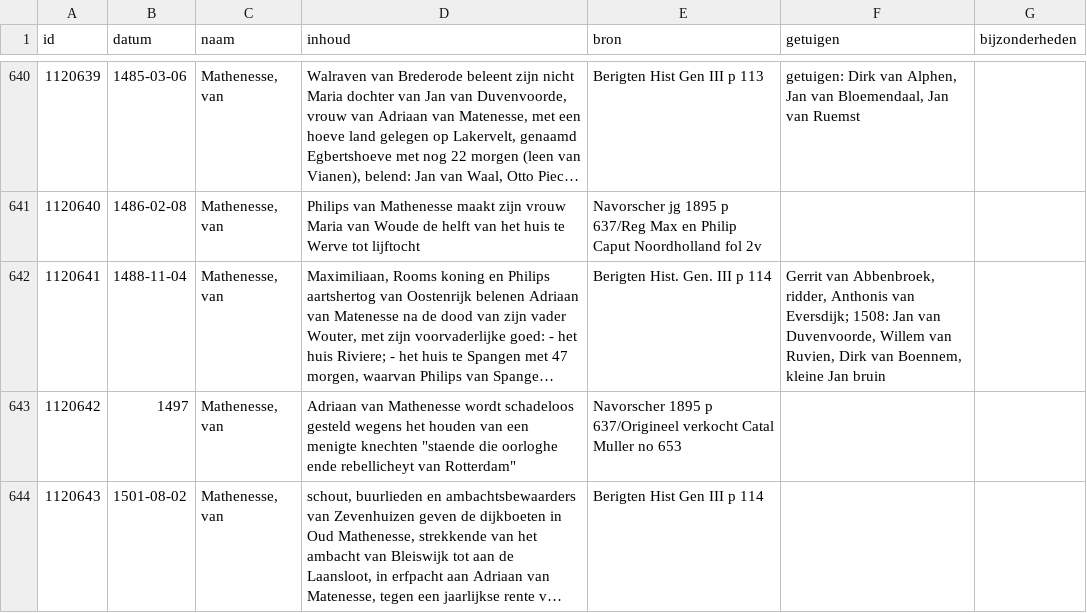
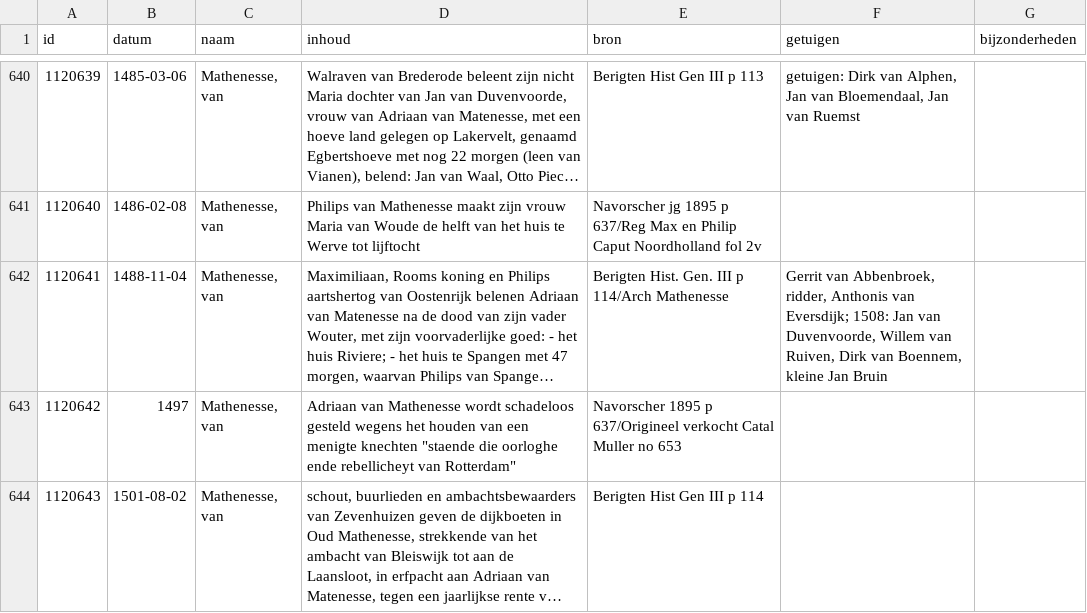
Before and after one commit to collectiegroesbeek/collectiegroesbeek-data, a CSV file: Coll Gr 1 M.csv, drawn as a sheet; only a part is shown, gaps mark what is left out; long unchanged cells end in …; the diff names each change by its address in the sheet, - before the commit and + after, or states it on an @@ line.

```diff
--- a/Coll Gr 1 M.csv
+++ b/Coll Gr 1 M.csv
-E642 (bron): Berigten Hist. Gen. III p 114
+E642 (bron): Berigten Hist. Gen. III p 114/Arch Mathenesse
-F642 (getuigen): …Willem van Ruvien, Dirk van Boennem, kleine Jan bruin
+F642 (getuigen): …Willem van Ruiven, Dirk van Boennem, kleine Jan Bruin
```
Also changed, not shown: Coll Gr 1 E.csv, Coll Gr 1 F G.csv, 9 other files.
